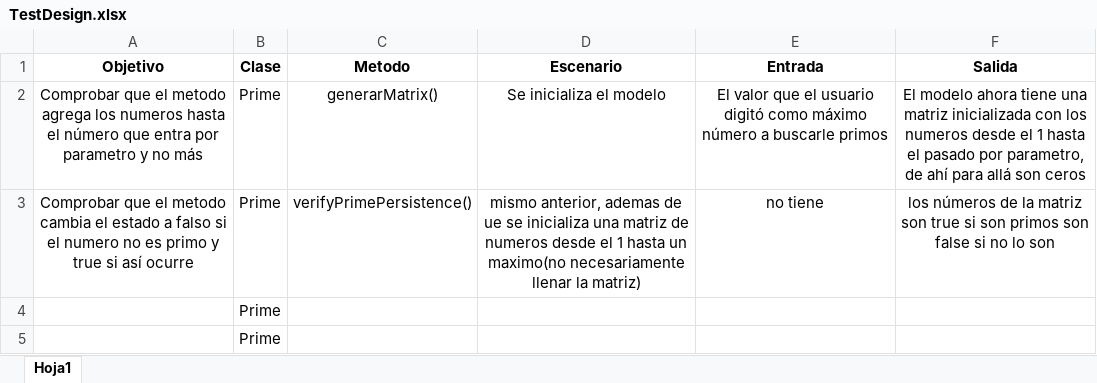
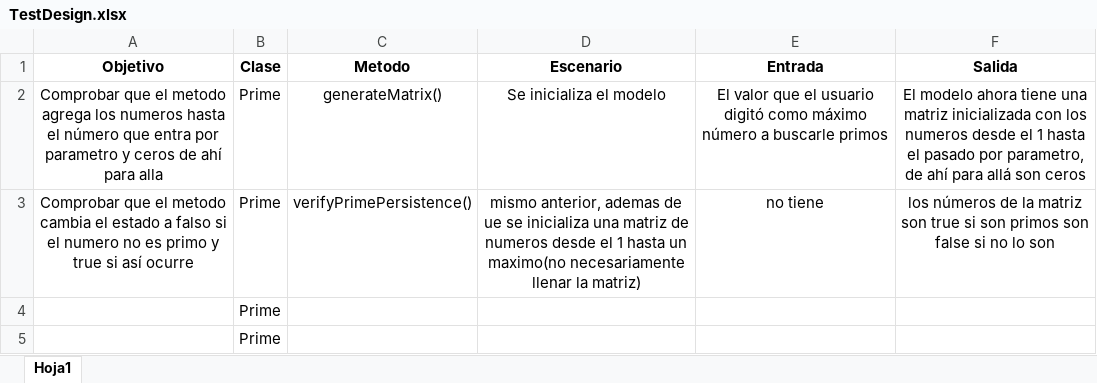
Before and after one commit to Symghoul/AEDLaboratory, an Excel workbook: Laboratory1/src/data/TestDesign.xlsx, sheet Hoja1, drawn as a sheet; values as stored, in another font and other column widths than the file's, no borders; the diff names each change by its address in the sheet, - before the commit and + after, or states it on an @@ line.

Commit message:
All persistence algorithm test done

```diff
--- a/Laboratory1/src/data/TestDesign.xlsx (sheet Hoja1)
+++ b/Laboratory1/src/data/TestDesign.xlsx (sheet Hoja1)
-A2 (Objetivo): …parametro y no más
+A2 (Objetivo): …parametro y ceros de ahí para alla
-C2 (Metodo): generarMatrix()
+C2 (Metodo): generateMatrix()
```
Also changed, not shown: 3 other files.
